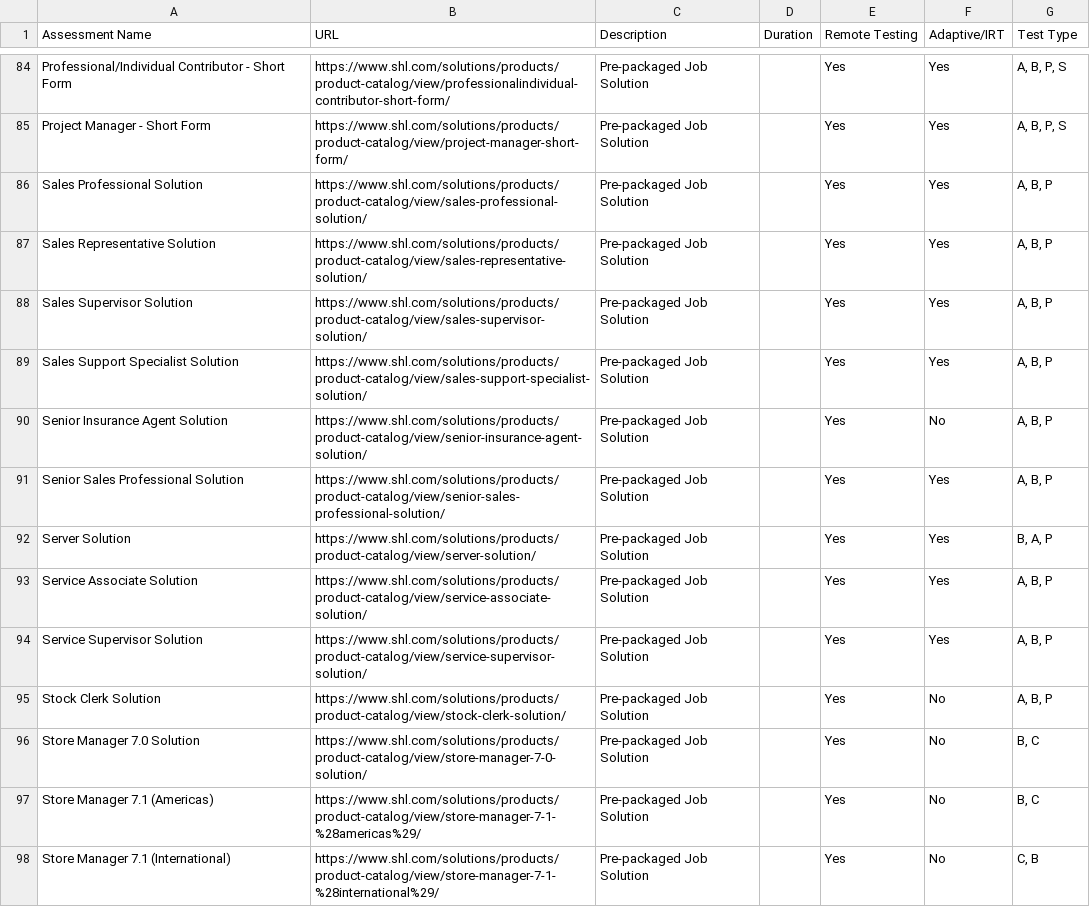
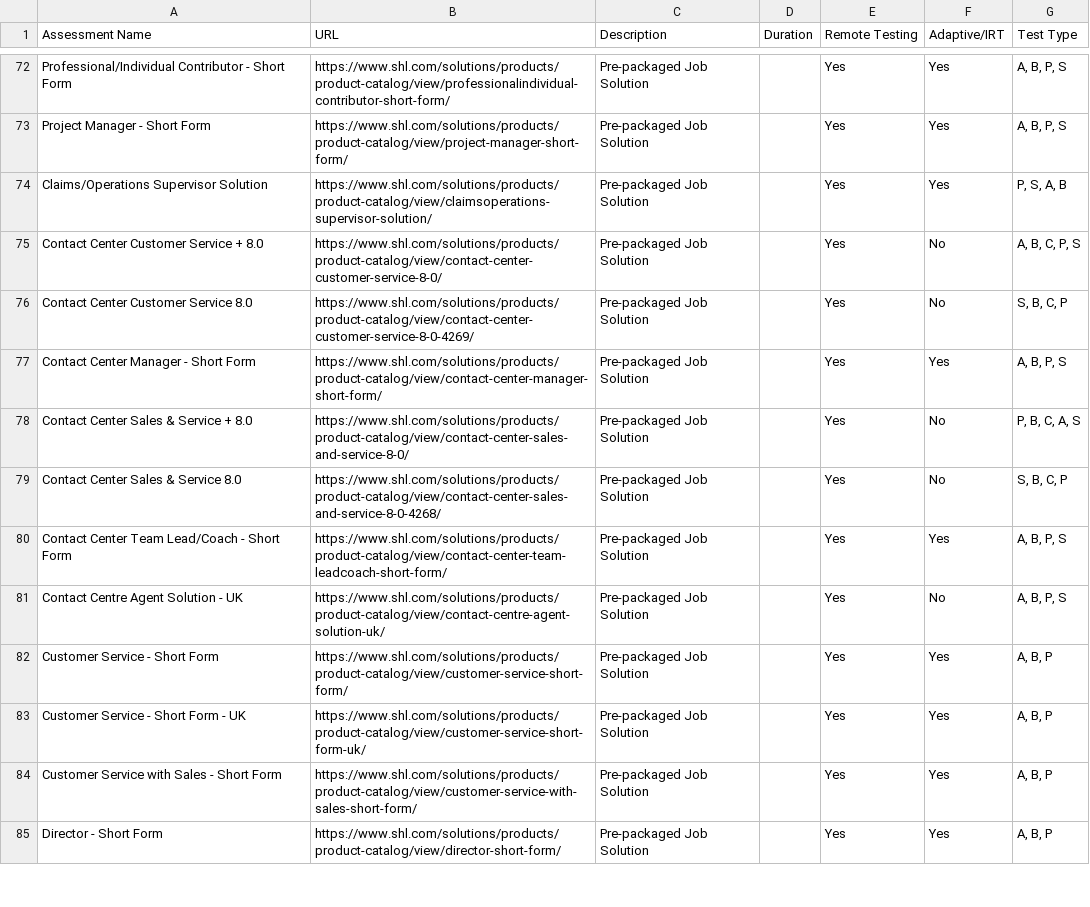
Before and after one commit to sonalrajsr/SHL-Assessment-Recommendation-System-, a CSV file: data/shl_inital.csv (was web_scrapping/shl_all_assessments.csv), drawn as a sheet; only a part is shown, gaps mark what is left out; the diff covers the shown part only.

```diff
--- a/web_scrapping/shl_all_assessments.csv
+++ b/data/shl_inital.csv
@@ -85,14 +73,13 @@ Professional/Individual Contributor - Short Form,https://www.shl.com/solutions/p
 Project Manager - Short Form,https://www.shl.com/solutions/products/product-catalog/view/project-manager-short-form/,Pre-packaged Job Solution,,Yes,Yes,"A, B, P, S"
-Sales Professional Solution,https://www.shl.com/solutions/products/product-catalog/view/sales-professional-solution/,Pre-packaged Job Solution,,Yes,Yes,"A, B, P"
-Sales Representative Solution,https://www.shl.com/solutions/products/product-catalog/view/sales-representative-solution/,Pre-packaged Job Solution,,Yes,Yes,"A, B, P"
-Sales Supervisor Solution,https://www.shl.com/solutions/products/product-catalog/view/sales-supervisor-solution/,Pre-packaged Job Solution,,Yes,Yes,"A, B, P"
-Sales Support Specialist Solution,https://www.shl.com/solutions/products/product-catalog/view/sales-support-specialist-solution/,Pre-packaged Job Solution,,Yes,Yes,"A, B, P"
-Senior Insurance Agent Solution,https://www.shl.com/solutions/products/product-catalog/view/senior-insurance-agent-solution/,Pre-packaged Job Solution,,Yes,No,"A, B, P"
-Senior Sales Professional Solution,https://www.shl.com/solutions/products/product-catalog/view/senior-sales-professional-solution/,Pre-packaged Job Solution,,Yes,Yes,"A, B, P"
-Server Solution,https://www.shl.com/solutions/products/product-catalog/view/server-solution/,Pre-packaged Job Solution,,Yes,Yes,"B, A, P"
-Service Associate Solution,https://www.shl.com/solutions/products/product-catalog/view/service-associate-solution/,Pre-packaged Job Solution,,Yes,Yes,"A, B, P"
-Service Supervisor Solution,https://www.shl.com/solutions/products/product-catalog/view/service-supervisor-solution/,Pre-packaged Job Solution,,Yes,Yes,"A, B, P"
-Stock Clerk Solution,https://www.shl.com/solutions/products/product-catalog/view/stock-clerk-solution/,Pre-packaged Job Solution,,Yes,No,"A, B, P"
-Store Manager 7.0 Solution,https://www.shl.com/solutions/products/product-catalog/view/store-manager-7-0-solution/,Pre-packaged Job Solution,,Yes,No,"B, C"
-Store Manager 7.1 (Americas),https://www.shl.com/solutions/products/product-catalog/view/store-manager-7-1-%28americas%29/,Pre-packaged Job Solution,,Yes,No,"B, C"
-Store Manager 7.1 (International),https://www.shl.com/solutions/products/product-catalog/view/store-manager-7-1-%28international%29/,Pre-packaged Job Solution,,Yes,No,"C, B"
+Claims/Operations Supervisor Solution,https://www.shl.com/solutions/products/product-catalog/view/claimsoperations-supervisor-solution/,Pre-packaged Job Solution,,Yes,Yes,"P, S, A, B"
+Contact Center Customer Service + 8.0,https://www.shl.com/solutions/products/product-catalog/view/contact-center-customer-service-8-0/,Pre-packaged Job Solution,,Yes,No,"A, B, C, P, S"
+Contact Center Customer Service 8.0,https://www.shl.com/solutions/products/product-catalog/view/contact-center-customer-service-8-0-4269/,Pre-packaged Job Solution,,Yes,No,"S, B, C, P"
+Contact Center Manager - Short Form,https://www.shl.com/solutions/products/product-catalog/view/contact-center-manager-short-form/,Pre-packaged Job Solution,,Yes,Yes,"A, B, P, S"
+Contact Center Sales & Service + 8.0,https://www.shl.com/solutions/products/product-catalog/view/contact-center-sales-and-service-8-0/,Pre-packaged Job Solution,,Yes,No,"P, B, C, A, S"
+Contact Center Sales & Service 8.0,https://www.shl.com/solutions/products/product-catalog/view/contact-center-sales-and-service-8-0-4268/,Pre-packaged Job Solution,,Yes,No,"S, B, C, P"
+Contact Center Team Lead/Coach - Short Form,https://www.shl.com/solutions/products/product-catalog/view/contact-center-team-leadcoach-short-form/,Pre-packaged Job Solution,,Yes,Yes,"A, B, P, S"
+Contact Centre Agent Solution - UK,https://www.shl.com/solutions/products/product-catalog/view/contact-centre-agent-solution-uk/,Pre-packaged Job Solution,,Yes,No,"A, B, P, S"
+Customer Service - Short Form,https://www.shl.com/solutions/products/product-catalog/view/customer-service-short-form/,Pre-packaged Job Solution,,Yes,Yes,"A, B, P"
+Customer Service - Short Form - UK,https://www.shl.com/solutions/products/product-catalog/view/customer-service-short-form-uk/,Pre-packaged Job Solution,,Yes,Yes,"A, B, P"
+Customer Service with Sales - Short Form,https://www.shl.com/solutions/products/product-catalog/view/customer-service-with-sales-short-form/,Pre-packaged Job Solution,,Yes,Yes,"A, B, P"
+Director - Short Form,https://www.shl.com/solutions/products/product-catalog/view/director-short-form/,Pre-packaged Job Solution,,Yes,Yes,"A, B, P"
```
Also changed, not shown: 2 added rows, 10 removed rows and 30 edited cells elsewhere in this file, 9 other files.
